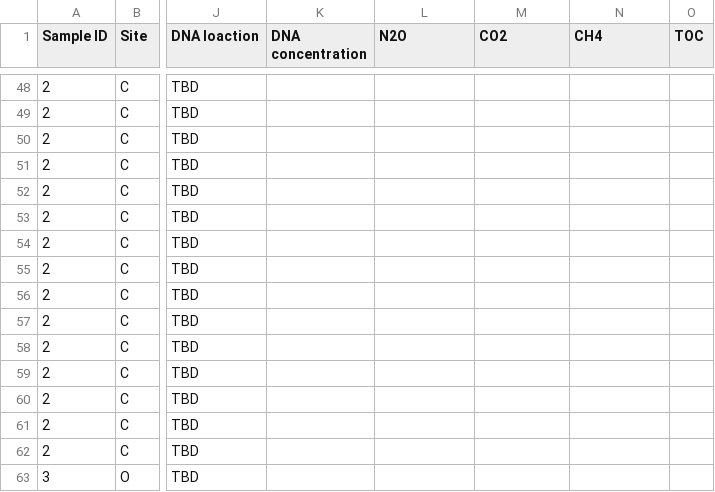
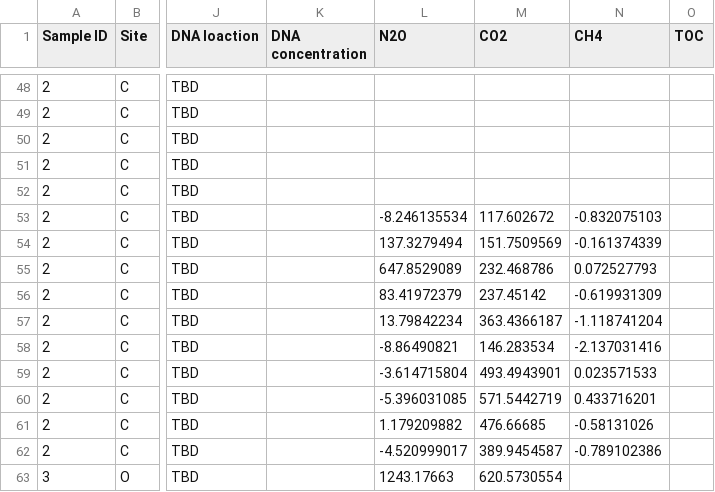
Before and after one commit to Cameron505/CUE-UCD, a CSV file: Data/DNA extraction sample sheet.csv, drawn as a sheet; only a part is shown, gaps mark what is left out; the diff covers the shown part only; the diff names each change by its address in the sheet, - before the commit and + after, or states it on an @@ line.

```diff
--- a/Data/DNA extraction sample sheet.csv
+++ b/Data/DNA extraction sample sheet.csv
-L53 (N2O): (empty)
+L53 (N2O): -8.246135534
-M53 (CO2): (empty)
+M53 (CO2): 117.602672
-N53 (CH4): (empty)
+N53 (CH4): -0.832075103
-L54 (N2O): (empty)
+L54 (N2O): 137.3279494
-M54 (CO2): (empty)
+M54 (CO2): 151.7509569
-N54 (CH4): (empty)
+N54 (CH4): -0.161374339
-L55 (N2O): (empty)
+L55 (N2O): 647.8529089
-M55 (CO2): (empty)
+M55 (CO2): 232.468786
-N55 (CH4): (empty)
+N55 (CH4): 0.072527793
-L56 (N2O): (empty)
+L56 (N2O): 83.41972379
-M56 (CO2): (empty)
+M56 (CO2): 237.45142
-N56 (CH4): (empty)
+N56 (CH4): -0.619931309
-L57 (N2O): (empty)
+L57 (N2O): 13.79842234
-M57 (CO2): (empty)
+M57 (CO2): 363.4366187
-N57 (CH4): (empty)
+N57 (CH4): -1.118741204
-L58 (N2O): (empty)
+L58 (N2O): -8.86490821
-M58 (CO2): (empty)
+M58 (CO2): 146.283534
-N58 (CH4): (empty)
+N58 (CH4): -2.137031416
-L59 (N2O): (empty)
+L59 (N2O): -3.614715804
-M59 (CO2): (empty)
+M59 (CO2): 493.4943901
-N59 (CH4): (empty)
+N59 (CH4): 0.023571533
-L60 (N2O): (empty)
+L60 (N2O): -5.396031085
-M60 (CO2): (empty)
+M60 (CO2): 571.5442719
-N60 (CH4): (empty)
+N60 (CH4): 0.433716201
-L61 (N2O): (empty)
+L61 (N2O): 1.179209882
-M61 (CO2): (empty)
+M61 (CO2): 476.66685
-N61 (CH4): (empty)
+N61 (CH4): -0.58131026
-L62 (N2O): (empty)
+L62 (N2O): -4.520999017
-M62 (CO2): (empty)
+M62 (CO2): 389.9454587
-N62 (CH4): (empty)
+N62 (CH4): -0.789102386
-L63 (N2O): (empty)
+L63 (N2O): 1243.17663
-M63 (CO2): (empty)
+M63 (CO2): 620.5730554
```
Also changed, not shown: 101 edited cells elsewhere in this file, Data/Data_sheet_1.csv, 14 other files.
